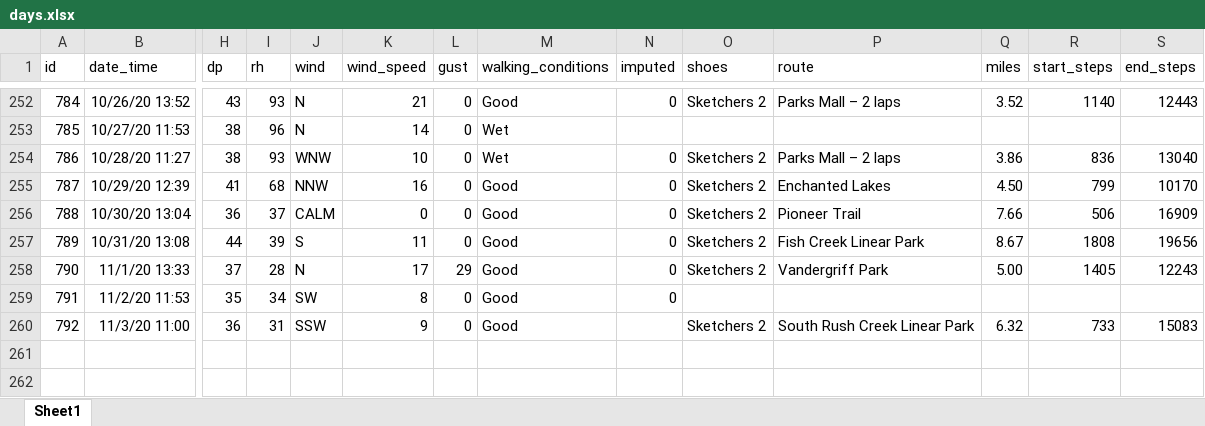
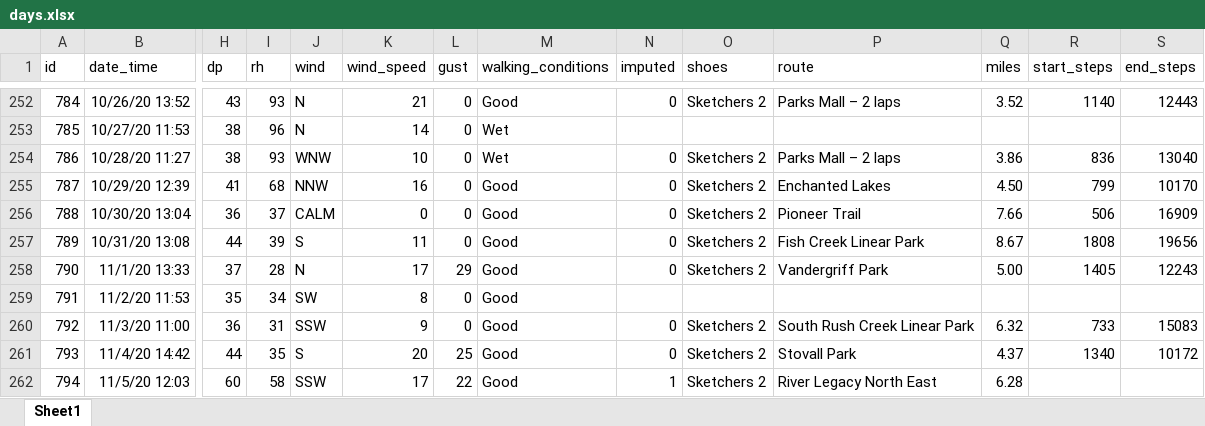
Before and after one commit to gitHubSlinkman/MyWalks, an Excel workbook: data/days.xlsx, sheet Sheet1, drawn as a sheet; only a part is shown, gaps mark what is left out; values as stored, in another font and other column widths than the file's, no borders; rows hold the shown columns only; the diff names each change by its address in the sheet, - before the commit and + after, or states it on an @@ line.

Commit message:
2020-11-05 16:29
1. Debugged 0000_clean_directory.R
2. Debugging 0820_cataegorical_analysis.Rmd
3. Added day to data/day2.xlsx
4. Debuuged functions/find_max_history.R
5. Debugged functions/plot_bar_chart_v01.E

```diff
--- a/data/days.xlsx (sheet Sheet1)
+++ b/data/days.xlsx (sheet Sheet1)
-N259 (imputed): 0
+N259 (imputed): (empty)
-N260 (imputed): (empty)
+N260 (imputed): 0
+row 261: 793 | 11/4/20 14:42 | 44 | 35 | S | 20 | 25 | Good | 0 | Sketchers 2 | Stovall Park | 4.37 | 1340 | 10172
+row 262: 794 | 11/5/20 12:03 | 60 | 58 | SSW | 17 | 22 | Good | 1 | Sketchers 2 | River Legacy North East | 6.28
```
Also changed, not shown: 6 other files.
